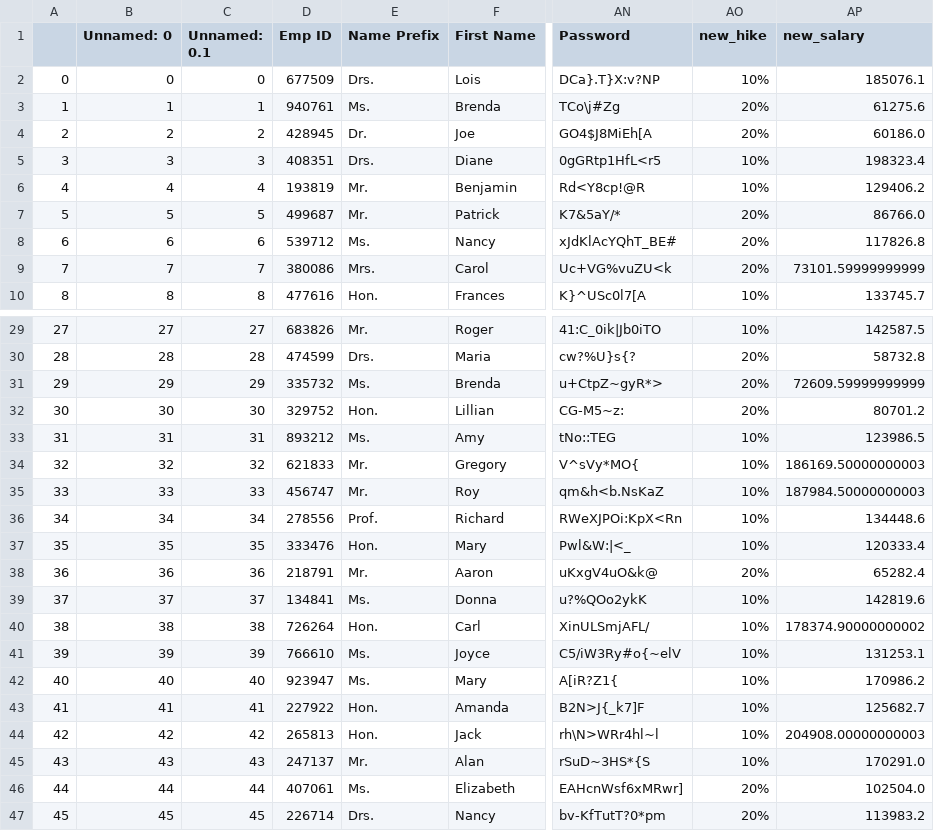
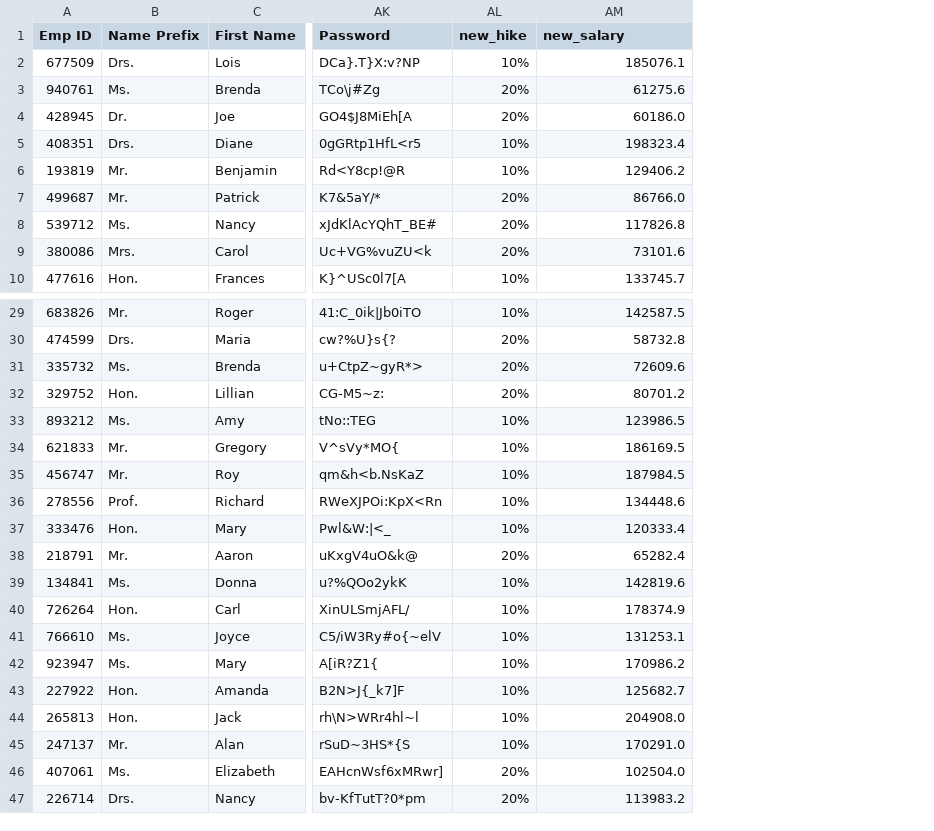
Before and after one commit to gopalvenu113/samplePythonProject, a CSV file: app/employee_data.csv, drawn as a sheet; only a part is shown, gaps mark what is left out; removed rows and columns are numbered as before the commit, all else as after; the diff covers the shown part only; the diff names each change by its address in the sheet, - before the commit and + after, or states it on an @@ line.

```diff
--- a/app/employee_data.csv
+++ b/app/employee_data.csv
-column A, rows 2-10: 0 | 1 | 2 | 3 | 4 | 5 | 6 | 7 | 8; rows 29-47: 27 | 28 | 29 | 30 | 31 | 32 | 33 | 34 | 35 | 36 | 37 | 38 | 39 | 40 | 41 | 42 | 43 | 44 | 45
-column B (Unnamed: 0), rows 2-10: 0 | 1 | 2 | 3 | 4 | 5 | 6 | 7 | 8; rows 29-47: 27 | 28 | 29 | 30 | 31 | 32 | 33 | 34 | 35 | 36 | 37 | 38 | 39 | 40 | 41 | 42 | 43 | 44 | 45
-column C (Unnamed: 0.1), rows 2-10: 0 | 1 | 2 | 3 | 4 | 5 | 6 | 7 | 8; rows 29-47: 27 | 28 | 29 | 30 | 31 | 32 | 33 | 34 | 35 | 36 | 37 | 38 | 39 | 40 | 41 | 42 | 43 | 44 | 45
-AM9 (new_salary): 73101.59999999999
+AM9 (new_salary): 73101.6
-AM31 (new_salary): 72609.59999999999
+AM31 (new_salary): 72609.6
-AM34 (new_salary): 186169.50000000003
+AM34 (new_salary): 186169.5
-AM35 (new_salary): 187984.50000000003
+AM35 (new_salary): 187984.5
-AM40 (new_salary): 178374.90000000002
+AM40 (new_salary): 178374.9
-AM44 (new_salary): 204908.00000000003
+AM44 (new_salary): 204908.0
```
Also changed, not shown: 12 edited cells elsewhere in this file, 1 other file.
